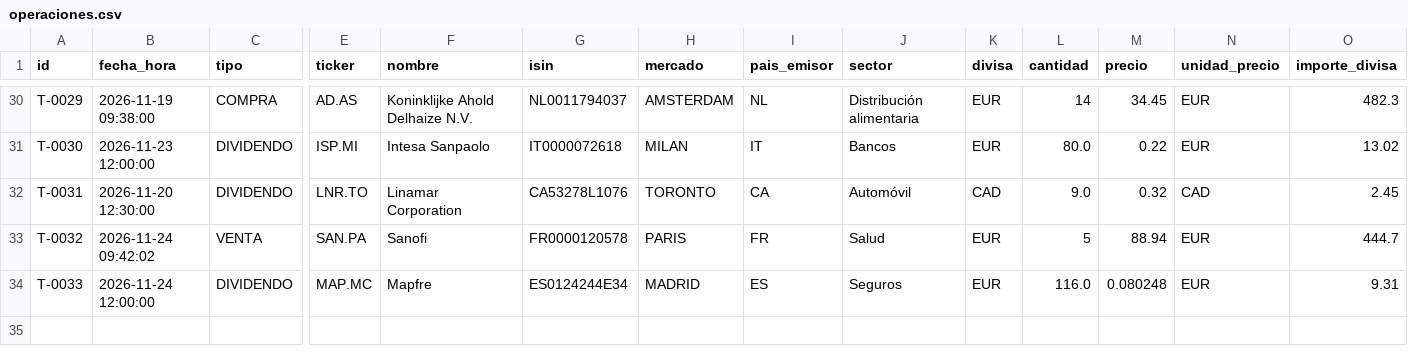
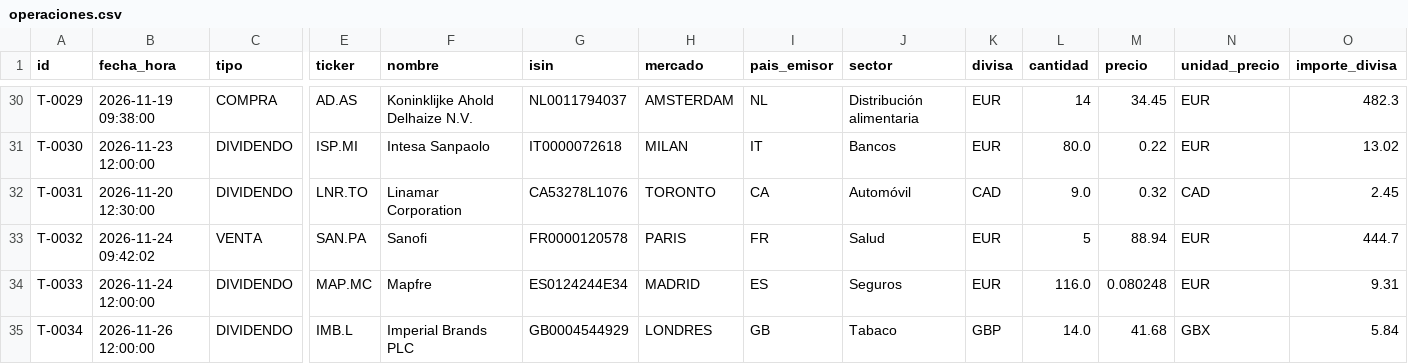
Before and after one commit to kleid98/Cartera-value, a CSV file: ledger/operaciones.csv, drawn as a sheet; only a part is shown, gaps mark what is left out; rows hold the shown columns only; the diff names each change by its address in the sheet, - before the commit and + after, or states it on an @@ line.

```diff
--- a/ledger/operaciones.csv
+++ b/ledger/operaciones.csv
+row 35: T-0034 | 2026-11-26 12:00:00 | DIVIDENDO | IMB.L | Imperial Brands PLC | GB0004544929 | LONDRES | GB | Tabaco | GBP | 14.0 | 41.68 | GBX | 5.84
```
Also changed, not shown: ledger/historico.csv, 6 other files.
